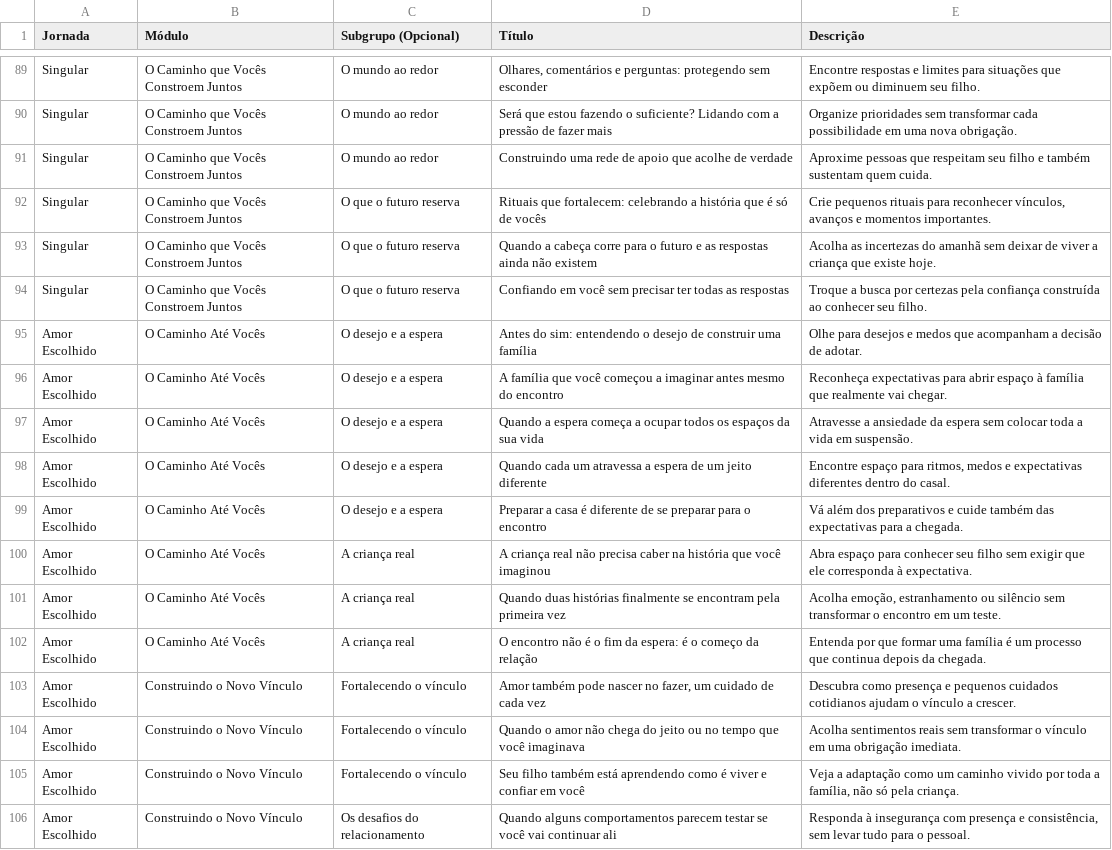
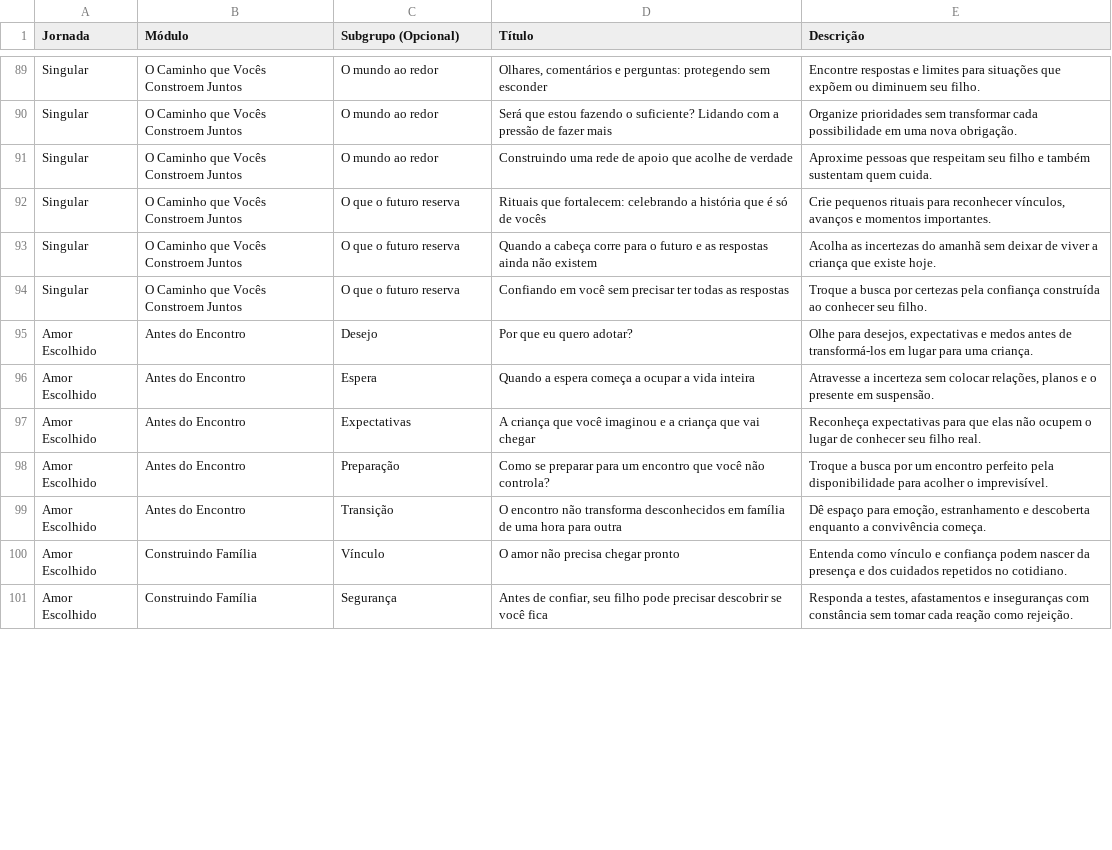
Before and after one commit to mardeganvf/elana-app, a CSV file: export_conteudos.csv, drawn as a sheet; only a part is shown, gaps mark what is left out; the diff covers the shown part only.

Commit message:
feat(journeys): update Amor Escolhido structure to 3 modules and 17 lessons

```diff
--- a/export_conteudos.csv
+++ b/export_conteudos.csv
@@ -94,13 +94,8 @@ Singular,O Caminho que Vocês Constroem Juntos,O que o futuro reserva,Quando a c
 Singular,O Caminho que Vocês Constroem Juntos,O que o futuro reserva,Confiando em você sem precisar ter todas as respostas,Troque a busca por certezas pela confiança construída ao conhecer seu filho.
-Amor Escolhido,O Caminho Até Vocês,O desejo e a espera,Antes do sim: entendendo o desejo de construir uma família,Olhe para desejos e medos que acompanham a decisão de adotar.
-Amor Escolhido,O Caminho Até Vocês,O desejo e a espera,A família que você começou a imaginar antes mesmo do encontro,Reconheça expectativas para abrir espaço à família que realmente vai chegar.
-Amor Escolhido,O Caminho Até Vocês,O desejo e a espera,Quando a espera começa a ocupar todos os espaços da sua vida,Atravesse a ansiedade da espera sem colocar toda a vida em suspensão.
-Amor Escolhido,O Caminho Até Vocês,O desejo e a espera,Quando cada um atravessa a espera de um jeito diferente,"Encontre espaço para ritmos, medos e expectativas diferentes dentro do casal."
-Amor Escolhido,O Caminho Até Vocês,O desejo e a espera,Preparar a casa é diferente de se preparar para o encontro,Vá além dos preparativos e cuide também das expectativas para a chegada.
-Amor Escolhido,O Caminho Até Vocês,A criança real,A criança real não precisa caber na história que você imaginou,Abra espaço para conhecer seu filho sem exigir que ele corresponda à expectativa.
-Amor Escolhido,O Caminho Até Vocês,A criança real,Quando duas histórias finalmente se encontram pela primeira vez,"Acolha emoção, estranhamento ou silêncio sem transformar o encontro em um teste."
-Amor Escolhido,O Caminho Até Vocês,A criança real,O encontro não é o fim da espera: é o começo da relação,Entenda por que formar uma família é um processo que continua depois da chegada.
-Amor Escolhido,Construindo o Novo Vínculo,Fortalecendo o vínculo,"Amor também pode nascer no fazer, um cuidado de cada vez",Descubra como presença e pequenos cuidados cotidianos ajudam o vínculo a crescer.
-Amor Escolhido,Construindo o Novo Vínculo,Fortalecendo o vínculo,Quando o amor não chega do jeito ou no tempo que você imaginava,Acolha sentimentos reais sem transformar o vínculo em uma obrigação imediata.
-Amor Escolhido,Construindo o Novo Vínculo,Fortalecendo o vínculo,Seu filho também está aprendendo como é viver e confiar em você,"Veja a adaptação como um caminho vivido por toda a família, não só pela criança."
-Amor Escolhido,Construindo o Novo Vínculo,Os desafios do relacionamento,Quando alguns comportamentos parecem testar se você vai continuar ali,"Responda à insegurança com presença e consistência, sem levar tudo para o pessoal."
+Amor Escolhido,Antes do Encontro,Desejo,Por que eu quero adotar?,"Olhe para desejos, expectativas e medos antes de transformá-los em lugar para uma criança."
+Amor Escolhido,Antes do Encontro,Espera,Quando a espera começa a ocupar a vida inteira,"Atravesse a incerteza sem colocar relações, planos e o presente em suspensão."
+Amor Escolhido,Antes do Encontro,Expectativas,A criança que você imaginou e a criança que vai chegar,Reconheça expectativas para que elas não ocupem o lugar de conhecer seu filho real.
+Amor Escolhido,Antes do Encontro,Preparação,Como se preparar para um encontro que você não controla?,Troque a busca por um encontro perfeito pela disponibilidade para acolher o imprevisível.
+Amor Escolhido,Antes do Encontro,Transição,O encontro não transforma desconhecidos em família de uma hora para outra,"Dê espaço para emoção, estranhamento e descoberta enquanto a convivência começa."
+Amor Escolhido,Construindo Família,Vínculo,O amor não precisa chegar pronto,Entenda como vínculo e confiança podem nascer da presença e dos cuidados repetidos no cotidiano.
+Amor Escolhido,Construindo Família,Segurança,"Antes de confiar, seu filho pode precisar descobrir se você fica","Responda a testes, afastamentos e inseguranças com constância sem tomar cada reação como rejeição."
```
Also changed, not shown: 4 removed rows and 40 edited cells elsewhere in this file, 2 other files.
